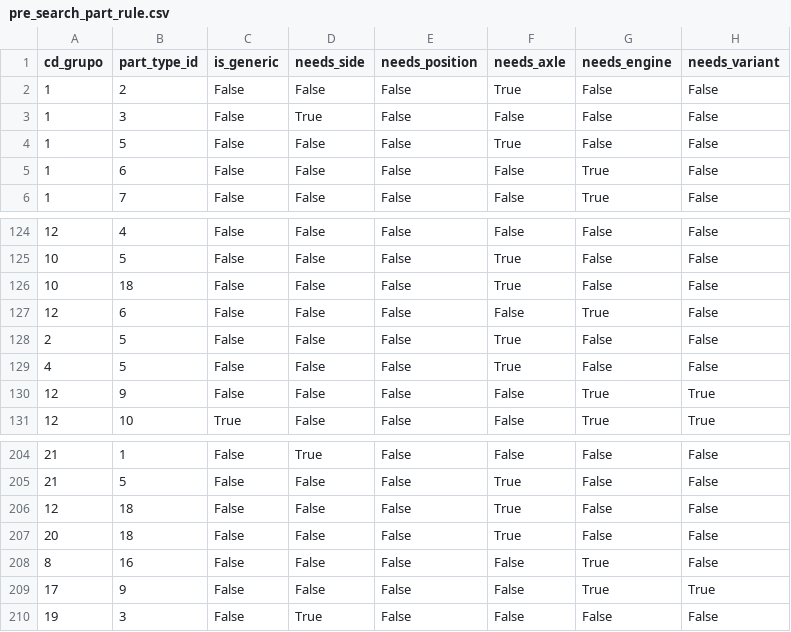
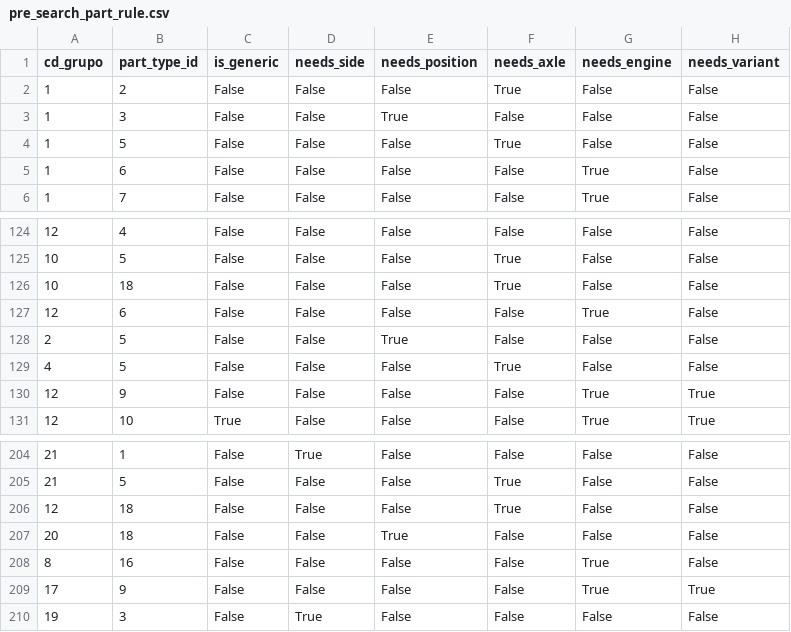
Before and after one commit to KleidsonRocha/TCC, a CSV file: docker-agent/db/init/csv/pre_search_part_rule.csv, drawn as a sheet; only a part is shown, gaps mark what is left out.

```diff
--- a/docker-agent/db/init/csv/pre_search_part_rule.csv
+++ b/docker-agent/db/init/csv/pre_search_part_rule.csv
@@ -2,3 +2,3 @@ cd_grupo;part_type_id;is_generic;needs_side;needs_position;needs_axle;needs_engi
 1;2;False;False;False;True;False;False
-1;3;False;True;False;False;False;False
+1;3;False;False;True;False;False;False
 1;5;False;False;False;True;False;False
@@ -127,3 +127,3 @@ cd_grupo;part_type_id;is_generic;needs_side;needs_position;needs_axle;needs_engi
 12;6;False;False;False;False;True;False
-2;5;False;False;False;True;False;False
+2;5;False;False;True;False;False;False
 4;5;False;False;False;True;False;False
@@ -206,3 +206,3 @@ cd_grupo;part_type_id;is_generic;needs_side;needs_position;needs_axle;needs_engi
 12;18;False;False;False;True;False;False
-20;18;False;False;False;True;False;False
+20;18;False;False;True;False;False;False
 8;16;False;False;False;False;True;False
```
Also changed, not shown: docker-agent/db/init/csv/pre_search_part_alias.csv, 41 other files.
